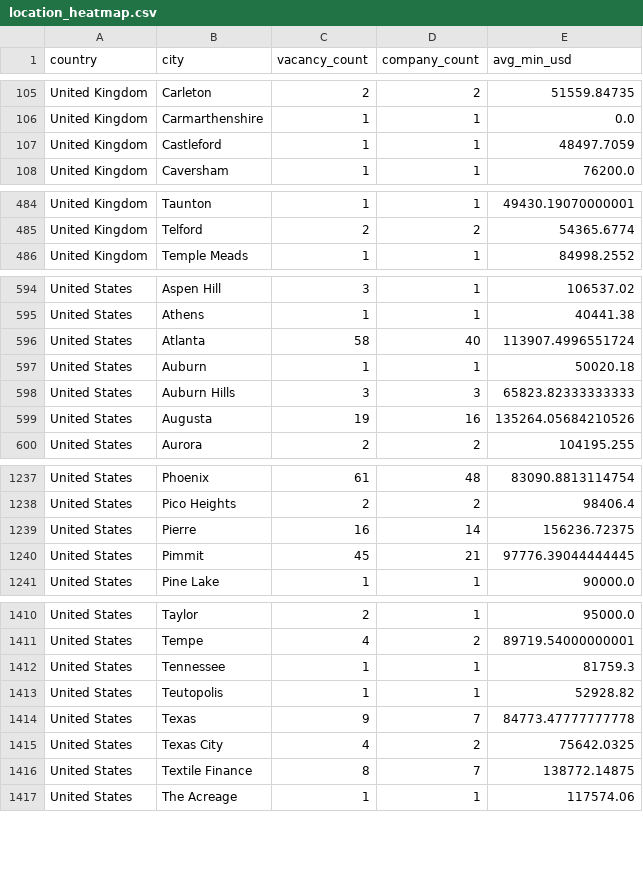
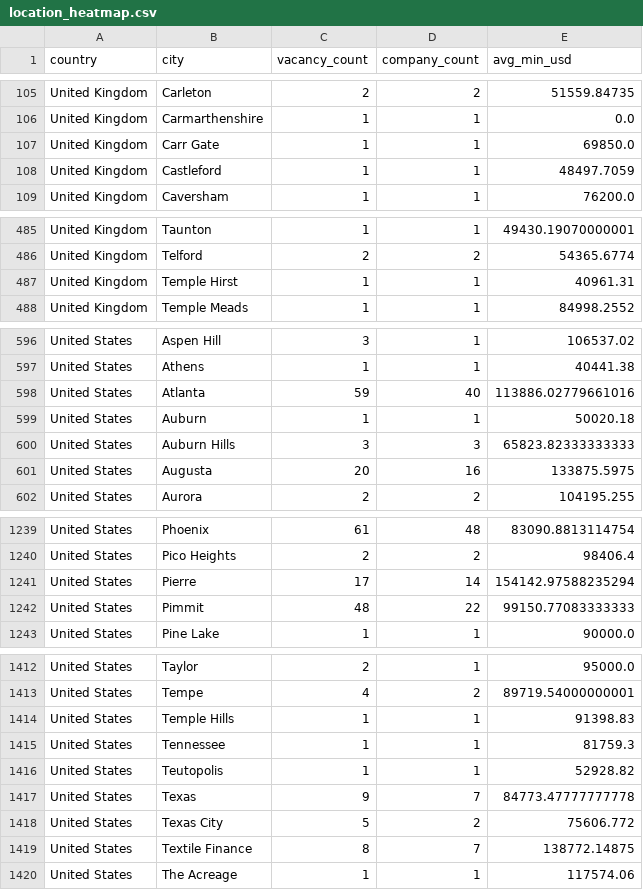
Before and after one commit to ShoafzalDataAnalyst/Adzuna-Job-Market-Vacancies, a CSV file: powerbi/location_heatmap.csv, drawn as a sheet; only a part is shown, gaps mark what is left out; the diff covers the shown part only.

```diff
--- a/powerbi/location_heatmap.csv
+++ b/powerbi/location_heatmap.csv
@@ -106,2 +106,3 @@ United Kingdom,Carleton,2,2,51559.84735
 United Kingdom,Carmarthenshire,1,1,0.0
+United Kingdom,Carr Gate,1,1,69850.0
 United Kingdom,Castleford,1,1,48497.7059
@@ -485,2 +486,3 @@ United Kingdom,Taunton,1,1,49430.19070000001
 United Kingdom,Telford,2,2,54365.6774
+United Kingdom,Temple Hirst,1,1,40961.31
 United Kingdom,Temple Meads,1,1,84998.2552
@@ -595,6 +597,6 @@ United States,Aspen Hill,3,1,106537.02
 United States,Athens,1,1,40441.38
-United States,Atlanta,58,40,113907.4996551724
+United States,Atlanta,59,40,113886.02779661016
 United States,Auburn,1,1,50020.18
 United States,Auburn Hills,3,3,65823.82333333333
-United States,Augusta,19,16,135264.05684210526
+United States,Augusta,20,16,133875.5975
 United States,Aurora,2,2,104195.255
@@ -1238,4 +1240,4 @@ United States,Phoenix,61,48,83090.8813114754
 United States,Pico Heights,2,2,98406.4
-United States,Pierre,16,14,156236.72375
-United States,Pimmit,45,21,97776.39044444445
+United States,Pierre,17,14,154142.97588235294
+United States,Pimmit,48,22,99150.77083333333
 United States,Pine Lake,1,1,90000.0
@@ -1411,2 +1413,3 @@ United States,Taylor,2,1,95000.0
 United States,Tempe,4,2,89719.54000000001
+United States,Temple Hills,1,1,91398.83
 United States,Tennessee,1,1,81759.3
@@ -1414,3 +1417,3 @@ United States,Teutopolis,1,1,52928.82
 United States,Texas,9,7,84773.47777777778
-United States,Texas City,4,2,75642.0325
+United States,Texas City,5,2,75606.772
 United States,Textile Finance,8,7,138772.14875
```
Also changed, not shown: 86 edited cells elsewhere in this file, powerbi/daily_posting_trend.csv, powerbi/salary_by_category.csv, 6 other files.
